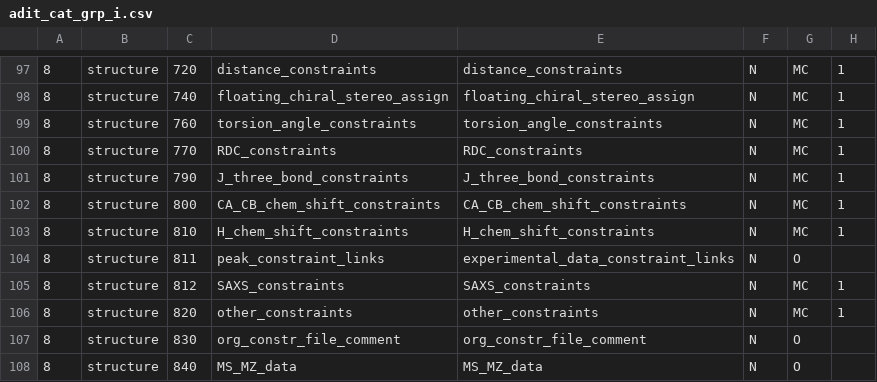
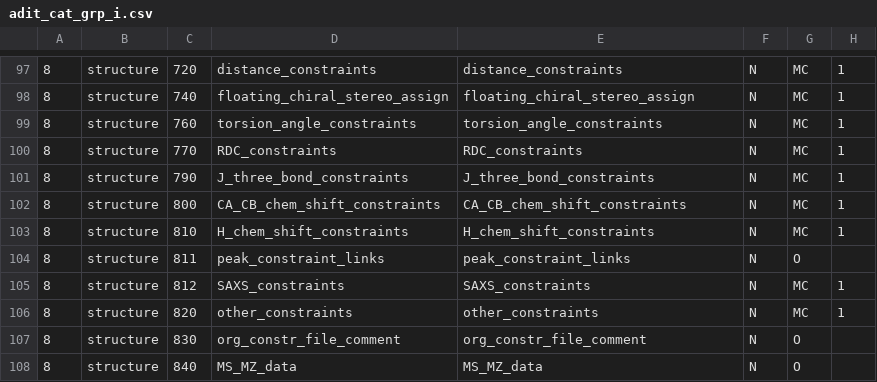
Before and after one commit to bmrb-io/nmr-star-dictionary, a CSV file: NMR-STAR/internal_106_source/adit_cat_grp_i.csv, drawn as a sheet; only a part is shown, gaps mark what is left out; the diff names each change by its address in the sheet, - before the commit and + after, or states it on an @@ line.

Commit message:
Update adit_cat_grp_i.csv

```diff
--- a/NMR-STAR/internal_106_source/adit_cat_grp_i.csv
+++ b/NMR-STAR/internal_106_source/adit_cat_grp_i.csv
-E104: experimental_data_constraint_links
+E104: peak_constraint_links
```
